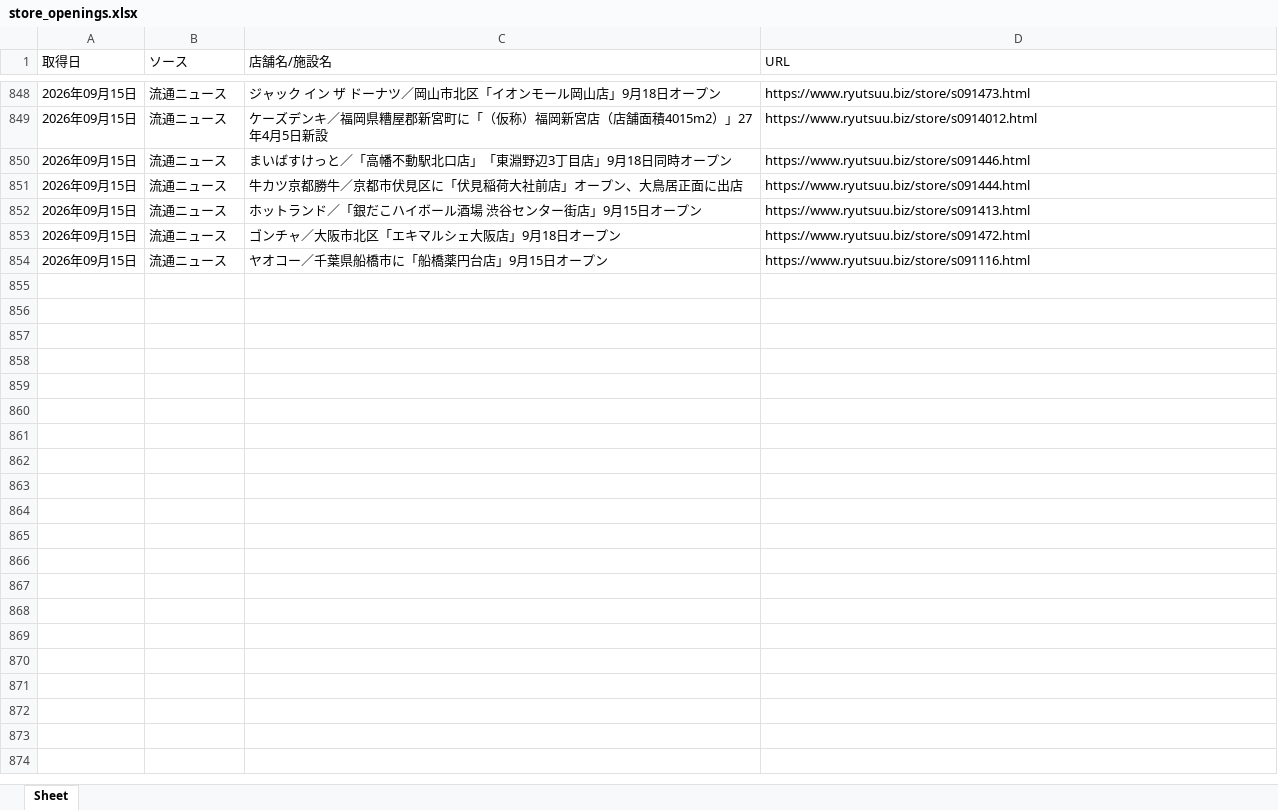
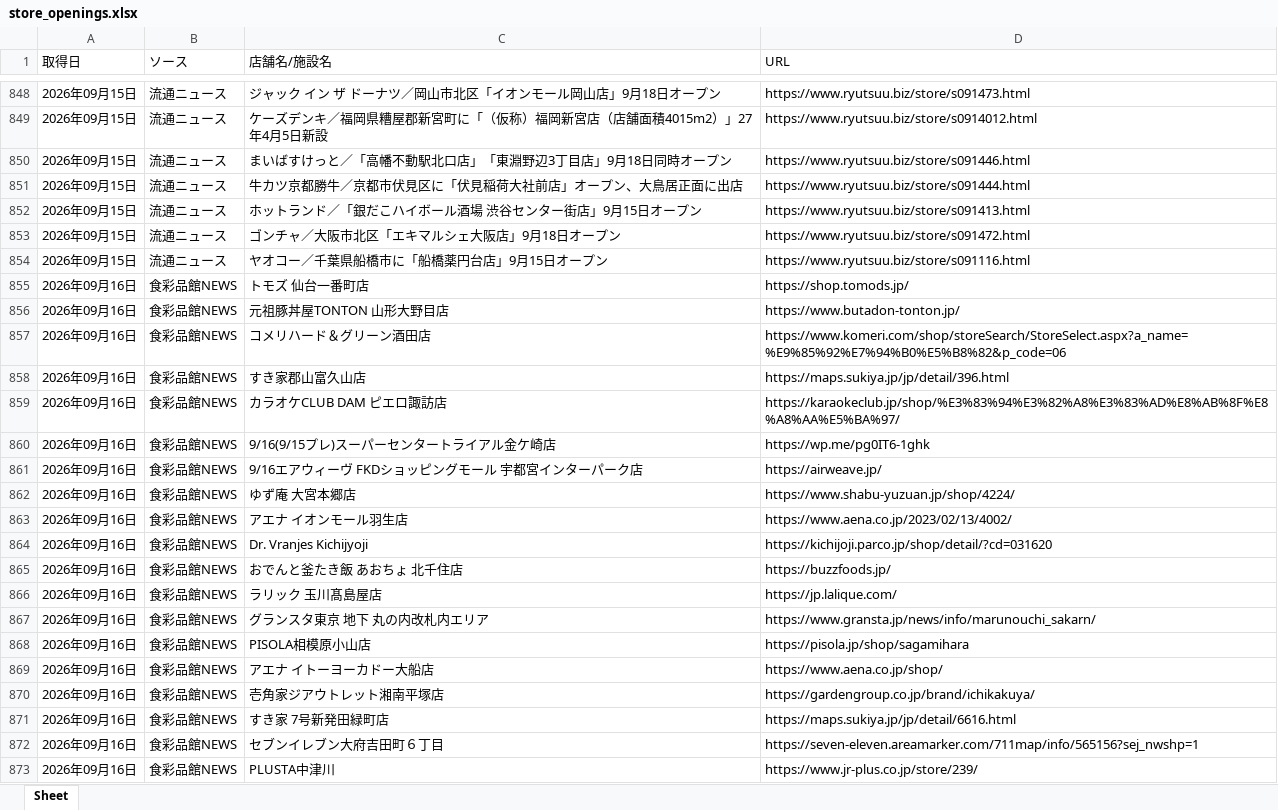
Before and after one commit to yujichan1-hub/newshop_collector, an Excel workbook: data/store_openings.xlsx, sheet Sheet, drawn as a sheet; only a part is shown, gaps mark what is left out; values as stored, in another font and other column widths than the file's, no borders; the diff covers the shown part only; the diff names each change by its address in the sheet, - before the commit and + after, or states it on an @@ line.

```diff
--- a/data/store_openings.xlsx (sheet Sheet)
+++ b/data/store_openings.xlsx (sheet Sheet)
+row 855: 2026年09月16日 | 食彩品館NEWS | トモズ 仙台一番町店 | https://shop.tomods.jp/
+row 856: 2026年09月16日 | 食彩品館NEWS | 元祖豚丼屋TONTON 山形大野目店 | https://www.butadon-tonton.jp/
+row 857: 2026年09月16日 | 食彩品館NEWS | コメリハード＆グリーン酒田店 | https://www.komeri.com/shop/storeSearch/StoreSelect.aspx?a_name=%E9%85%92%E7%94%B0%E5%B8%82&p_code=06
+row 858: 2026年09月16日 | 食彩品館NEWS | すき家郡山富久山店 | https://maps.sukiya.jp/jp/detail/396.html
+row 859: 2026年09月16日 | 食彩品館NEWS | カラオケCLUB DAM ピエロ諏訪店 | https://karaokeclub.jp/shop/%E3%83%94%E3%82%A8%E3%83%AD%E8%AB%8F%E8%A8%AA%E5%BA%97/
+row 860: 2026年09月16日 | 食彩品館NEWS | 9/16(9/15プレ)スーパーセンタートライアル金ケ崎店 | https://wp.me/pg0IT6-1ghk
+row 861: 2026年09月16日 | 食彩品館NEWS | 9/16エアウィーヴ FKDショッピングモール 宇都宮インターパーク店 | https://airweave.jp/
+row 862: 2026年09月16日 | 食彩品館NEWS | ゆず庵 大宮本郷店 | https://www.shabu-yuzuan.jp/shop/4224/
+row 863: 2026年09月16日 | 食彩品館NEWS | アエナ イオンモール羽生店 | https://www.aena.co.jp/2023/02/13/4002/
+row 864: 2026年09月16日 | 食彩品館NEWS | Dr. Vranjes Kichijyoji | https://kichijoji.parco.jp/shop/detail/?cd=031620
+row 865: 2026年09月16日 | 食彩品館NEWS | おでんと釜たき飯 あおちょ 北千住店 | https://buzzfoods.jp/
+row 866: 2026年09月16日 | 食彩品館NEWS | ラリック 玉川髙島屋店 | https://jp.lalique.com/
+row 867: 2026年09月16日 | 食彩品館NEWS | グランスタ東京 地下 丸の内改札内エリア | https://www.gransta.jp/news/info/marunouchi_sakarn/
+row 868: 2026年09月16日 | 食彩品館NEWS | PISOLA相模原小山店 | https://pisola.jp/shop/sagamihara
+row 869: 2026年09月16日 | 食彩品館NEWS | アエナ イトーヨーカドー大船店 | https://www.aena.co.jp/shop/
+row 870: 2026年09月16日 | 食彩品館NEWS | 壱角家ジアウトレット湘南平塚店 | https://gardengroup.co.jp/brand/ichikakuya/
+row 871: 2026年09月16日 | 食彩品館NEWS | すき家 7号新発田緑町店 | https://maps.sukiya.jp/jp/detail/6616.html
+row 872: 2026年09月16日 | 食彩品館NEWS | セブンイレブン大府吉田町６丁目 | https://seven-eleven.areamarker.com/711map/info/565156?sej_nwshp=1
+row 873: 2026年09月16日 | 食彩品館NEWS | PLUSTA中津川 | https://www.jr-plus.co.jp/store/239/
```
Also changed, not shown: 81 added rows elsewhere in this sheet, 1 other file.
